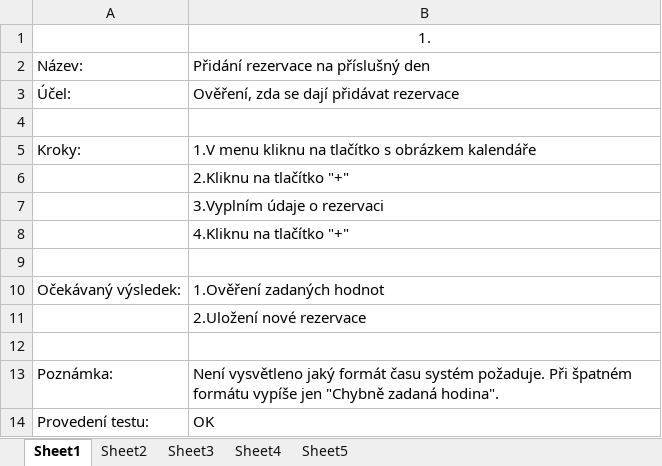
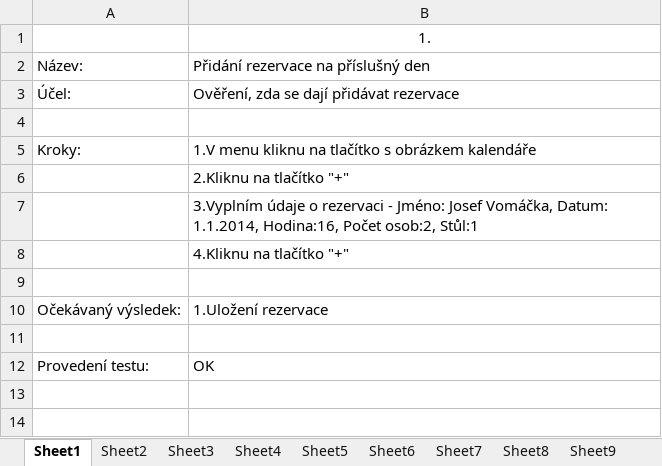
Before and after one commit to PinkN-RestauracePlus/RestauracePlus, an Excel workbook: K odevzdání/4. iterace/Testování/Testovací scénář - rezervace stolů.xlsx, sheet Sheet1, drawn as a sheet; values as stored, in another font and other column widths than the file's, no borders; the diff names each change by its address in the sheet, - before the commit and + after, or states it on an @@ line.

```diff
--- a/K odevzdání/4. iterace/Testování/Testovací scénář - rezervace stolů.xlsx (sheet Sheet1)
+++ b/K odevzdání/4. iterace/Testování/Testovací scénář - rezervace stolů.xlsx (sheet Sheet1)
+sheet tab: Sheet6
+sheet tab: Sheet7
+sheet tab: Sheet8
+sheet tab: Sheet9
-B7: …o rezervaci
+B7: …o rezervaci - Jméno: Josef Vomáčka, Datum: 1.1.2014, Hodina:16, Počet osob:2, Stůl:1
-B10: 1.Ověření zadaných hodnot
+B10: 1.Uložení rezervace
-row 11:  | 2.Uložení nové rezervace
-row 13: Poznámka: | Není vysvětleno jaký formát času systém požaduje. Při špatném formátu vypíše jen "Chybně zadaná hodina".
```
Also changed, not shown: sheet Sheet5, sheet Sheet2, sheet Sheet3, sheet Sheet4, other sheet tabs, K odevzdání/4. iterace/Testování/Testovací scénář - správa účtů.xlsx, K odevzdání/4. iterace/Testování/Testovací scénář - úprava dodavatelů.xlsx, 2 other files.
